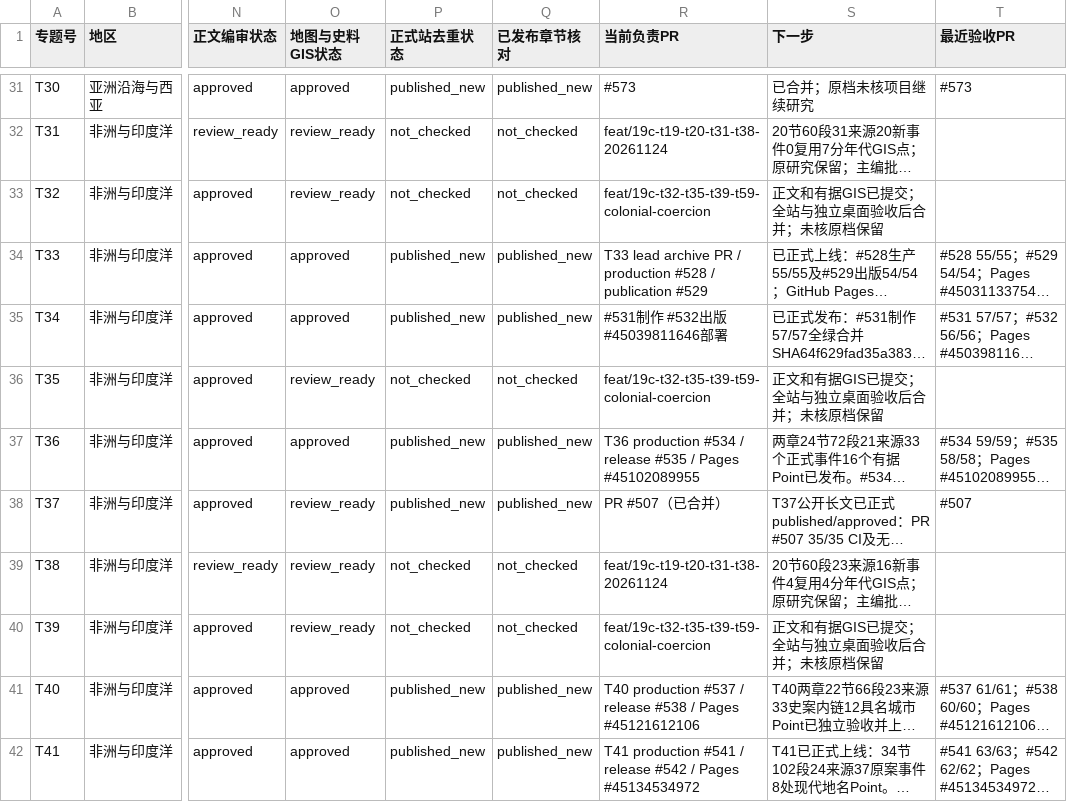
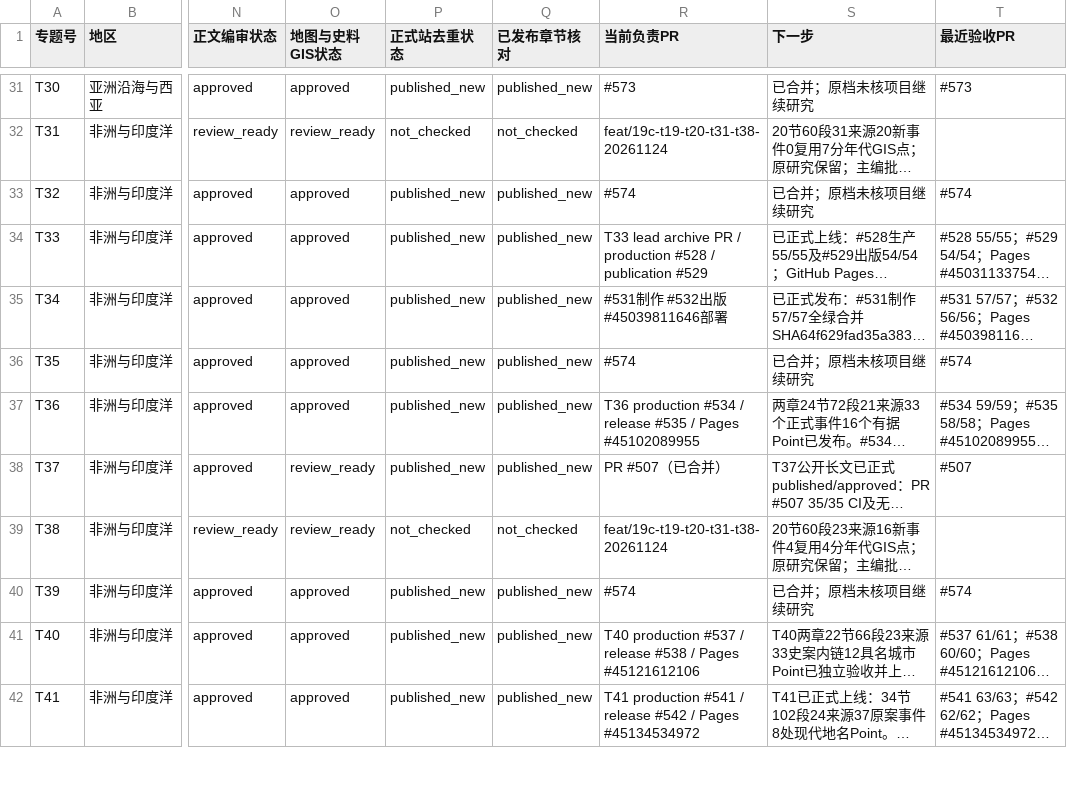
Before and after one commit to 1959124923wyz-sys/love-British-TV, a CSV file: research/19c/consolidated/TOPIC_WORKBOARD.csv, drawn as a sheet; only a part is shown, gaps mark what is left out; long unchanged cells end in …; the diff covers the shown part only; the diff names each change by its address in the sheet, - before the commit and + after, or states it on an @@ line.

```diff
--- a/research/19c/consolidated/TOPIC_WORKBOARD.csv
+++ b/research/19c/consolidated/TOPIC_WORKBOARD.csv
-O33 (地图与史料GIS状态): review_ready
+O33 (地图与史料GIS状态): approved
-P33 (正式站去重状态): not_checked
+P33 (正式站去重状态): published_new
-Q33 (已发布章节核对): not_checked
+Q33 (已发布章节核对): published_new
-R33 (当前负责PR): feat/19c-t32-t35-t39-t59-colonial-coercion
+R33 (当前负责PR): #574
-S33 (下一步): 正文和有据GIS已提交；全站与独立桌面验收后合并；未核原档保留
+S33 (下一步): 已合并；原档未核项目继续研究
-T33 (最近验收PR): (empty)
+T33 (最近验收PR): #574
-O36 (地图与史料GIS状态): review_ready
+O36 (地图与史料GIS状态): approved
-P36 (正式站去重状态): not_checked
+P36 (正式站去重状态): published_new
-Q36 (已发布章节核对): not_checked
+Q36 (已发布章节核对): published_new
-R36 (当前负责PR): feat/19c-t32-t35-t39-t59-colonial-coercion
+R36 (当前负责PR): #574
-S36 (下一步): 正文和有据GIS已提交；全站与独立桌面验收后合并；未核原档保留
+S36 (下一步): 已合并；原档未核项目继续研究
-T36 (最近验收PR): (empty)
+T36 (最近验收PR): #574
-O40 (地图与史料GIS状态): review_ready
+O40 (地图与史料GIS状态): approved
-P40 (正式站去重状态): not_checked
+P40 (正式站去重状态): published_new
-Q40 (已发布章节核对): not_checked
+Q40 (已发布章节核对): published_new
-R40 (当前负责PR): feat/19c-t32-t35-t39-t59-colonial-coercion
+R40 (当前负责PR): #574
-S40 (下一步): 正文和有据GIS已提交；全站与独立桌面验收后合并；未核原档保留
+S40 (下一步): 已合并；原档未核项目继续研究
-T40 (最近验收PR): (empty)
+T40 (最近验收PR): #574
```
Also changed, not shown: 30 edited cells elsewhere in this file, research/19c/consolidated/CHAPTER_WORKBOARD.csv, 4 other files.
